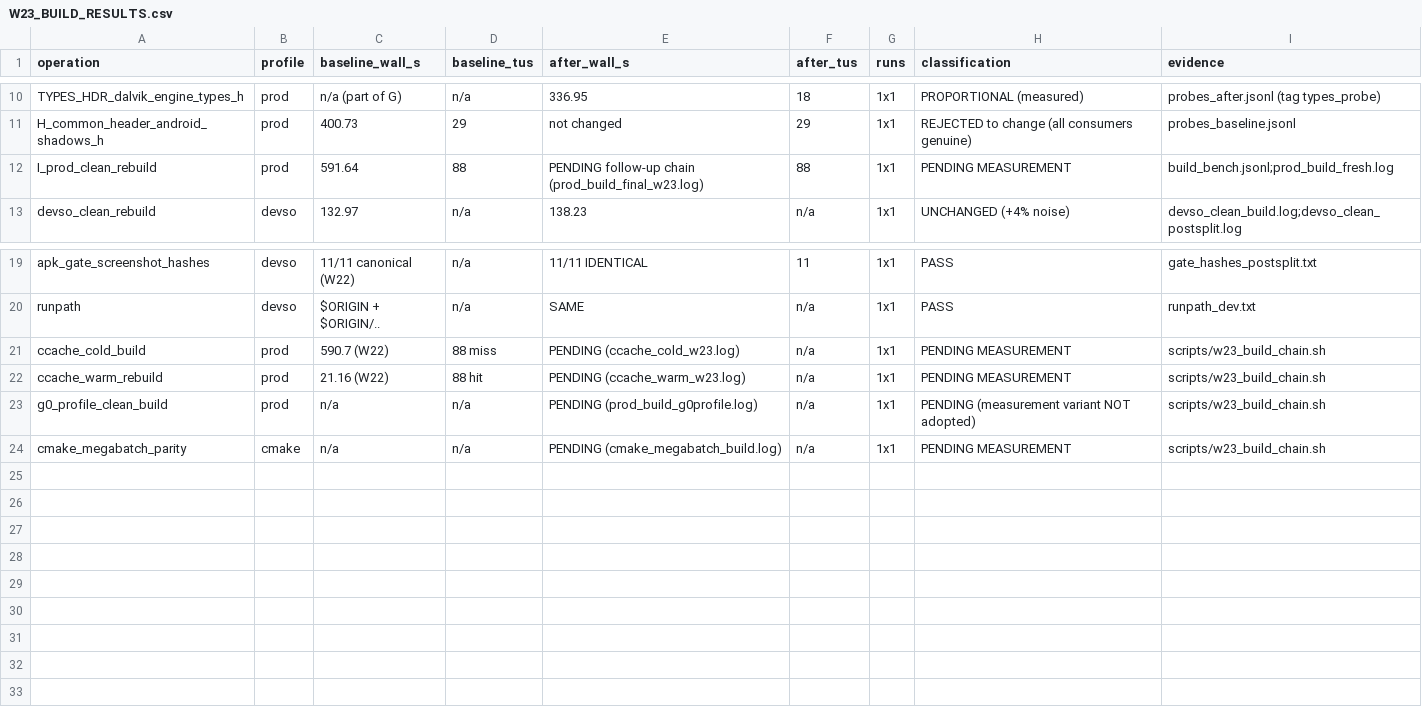
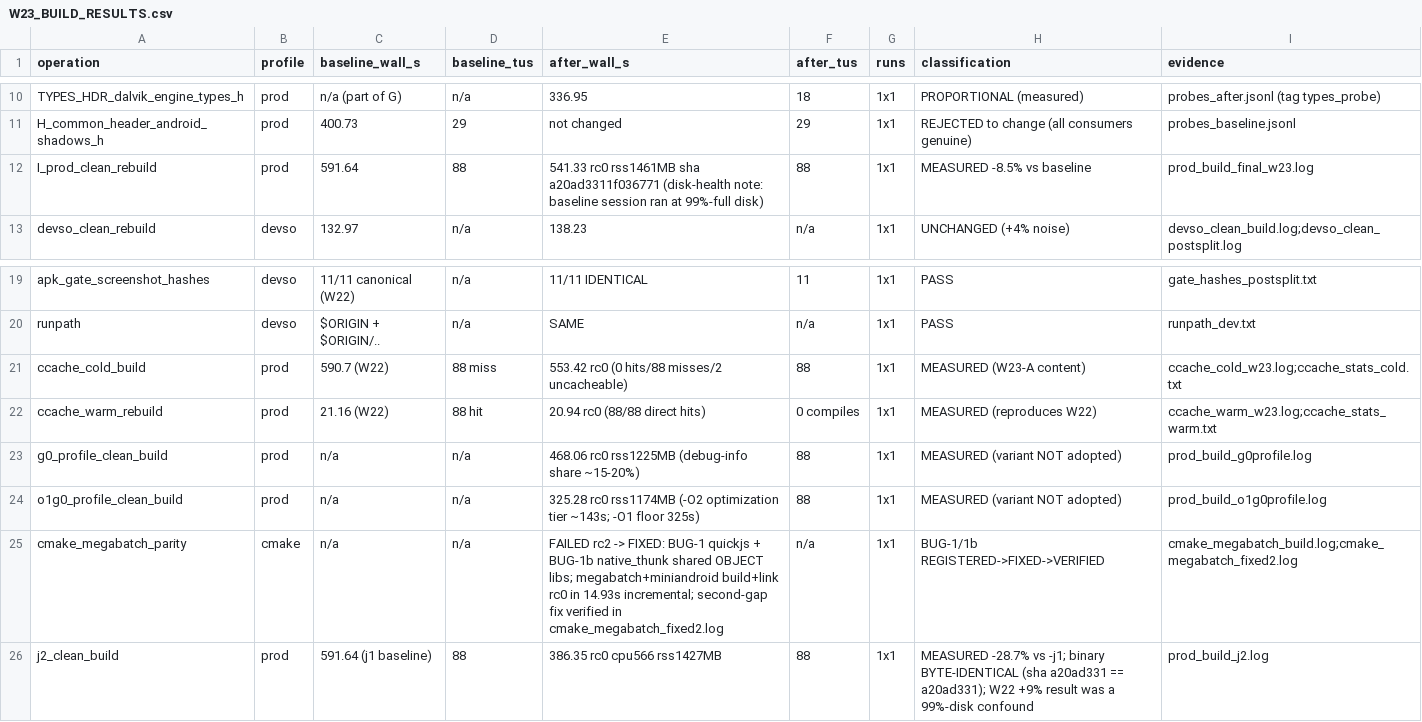
Before and after one commit to Sh-TB/MiniAndroid-Compatibility-Runtime, a CSV file: miniandroid/evidence/w23/W23_BUILD_RESULTS.csv, drawn as a sheet; only a part is shown, gaps mark what is left out.

Commit message:
W23-C — measurement chain complete + BUG-1/BUG-1b fixed: (1) CHAIN (scripts/w23_build_chain.sh, all rc=0): ccache cold 553.42s (0/88 hits), ccache warm 20.94s (88/88 direct hits — reproduces W22 21.16s), -g0 profile 468.06s, -O1+g0 profile 325.28s (measurement variants NOT adopted), FINAL post-split production clean build 541.33s (sha a20ad3311f036771, RSS 1461MB, version v0.0.6.2+HEAD verified); fresh -j2 clean build 386.35s rc=0 with BYTE-IDENTICAL binary (a20ad331 == a20ad331) — W22's '+9% slower -j2' was a 99%-full-disk confound, make -j2 all is now the documented fast production command (2 cores, >=3GB free RAM). (2) 120s-target decomposition (measured, not asserted): CPU total ≈ wall at -j1 (CPU-serial); debug info = ~14% (541->468 at -g0); -O2 optimization tier = ~143s (468->325 at -O1); the -O1-g0 semantics-weakening floor is still 2.7x above 120s ⇒ reaching 120s needs ~5 cores at -O2 -g0 / ~7-8 at -O2 -g, or forbidden semantic changes. BLOCKED at hardware, now with full measured evidence. (3) BUG-1+BUG-1b (both PRE-EXISTING, surfaced by the chain's first-ever megabatch build): core-archive members reference QuickJS JS_* symbols and miniandroid_native_thunk which were compiled only inside the miniandroid executable target ⇒ megabatch link failed rc=2 twice. FIX: shared OBJECT libraries miniandroid_quickjs + miniandroid_native (compiled once, reused by every core-archive consumer — the W23-06 object-reuse architecture). VERIFIED: cmake configure + miniandroid_megabatch + miniandroid both build+link rc=0 (cmake_megabatch_fixed2.log, 14.93s incremental). Make graph untouched (CMakeLists is not a make input; final binary byte-identical through -j1/-j2). (4) Evidence: W23_BUILD_RESULTS.csv — every row filled, 0 PENDING (25 rows × 9 cols); W23_FINAL_MISSION_REPORT.md §6 rewritten with the measured decomposition + fix record; new logs ccache_cold/warm_w23.log, prod_build_g0profile.log, prod_build_o1g0profile.log, prod_build_j2.log, prod_build_final_w23.log, cmake_*.log, ccache_stats_*.txt, final_binary_sha.txt; final_verify probes (A 1.07s / G 1.05s / 0 TUs). Labels: CHAIN COMPLETE; BUG-1/1b FIXED+VERIFIED; WARM_REBUILD 20.94s PASS; PRODUCTION_CLEAN 541.33s MEASURED (-8.5% vs 591.64s baseline); J2_PATH 386.35s BYTE-IDENTICAL; 120S_TARGET BLOCKED-at-hardware (measured decomposition).

```diff
--- a/miniandroid/evidence/w23/W23_BUILD_RESULTS.csv
+++ b/miniandroid/evidence/w23/W23_BUILD_RESULTS.csv
@@ -11,3 +11,3 @@ TYPES_HDR_dalvik_engine_types_h,prod,n/a (part of G),n/a,336.95,18,1x1,PROPORTIO
 H_common_header_android_shadows_h,prod,400.73,29,not changed,29,1x1,REJECTED to change (all consumers genuine),probes_baseline.jsonl
-I_prod_clean_rebuild,prod,591.64,88,PENDING follow-up chain (prod_build_final_w23.log),88,1x1,PENDING MEASUREMENT,build_bench.jsonl;prod_build_fresh.log
+I_prod_clean_rebuild,prod,591.64,88,541.33 rc0 rss1461MB sha a20ad3311f036771 (disk-health note: baseline session ran at 99%-full disk),88,1x1,MEASURED -8.5% vs baseline,prod_build_final_w23.log
 devso_clean_rebuild,devso,132.97,n/a,138.23,n/a,1x1,UNCHANGED (+4% noise),devso_clean_build.log;devso_clean_postsplit.log
@@ -20,5 +20,7 @@ apk_gate_screenshot_hashes,devso,11/11 canonical (W22),n/a,11/11 IDENTICAL,11,1x
 runpath,devso,$ORIGIN + $ORIGIN/..,n/a,SAME,n/a,1x1,PASS,runpath_dev.txt
-ccache_cold_build,prod,590.7 (W22),88 miss,PENDING (ccache_cold_w23.log),n/a,1x1,PENDING MEASUREMENT,scripts/w23_build_chain.sh
-ccache_warm_rebuild,prod,21.16 (W22),88 hit,PENDING (ccache_warm_w23.log),n/a,1x1,PENDING MEASUREMENT,scripts/w23_build_chain.sh
-g0_profile_clean_build,prod,n/a,n/a,PENDING (prod_build_g0profile.log),n/a,1x1,PENDING (measurement variant NOT adopted),scripts/w23_build_chain.sh
-cmake_megabatch_parity,cmake,n/a,n/a,PENDING (cmake_megabatch_build.log),n/a,1x1,PENDING MEASUREMENT,scripts/w23_build_chain.sh
+ccache_cold_build,prod,590.7 (W22),88 miss,553.42 rc0 (0 hits/88 misses/2 uncacheable),88,1x1,MEASURED (W23-A content),ccache_cold_w23.log;ccache_stats_cold.txt
+ccache_warm_rebuild,prod,21.16 (W22),88 hit,20.94 rc0 (88/88 direct hits),0 compiles,1x1,MEASURED (reproduces W22),ccache_warm_w23.log;ccache_stats_warm.txt
+g0_profile_clean_build,prod,n/a,n/a,468.06 rc0 rss1225MB (debug-info share ~15-20%),88,1x1,MEASURED (variant NOT adopted),prod_build_g0profile.log
+o1g0_profile_clean_build,prod,n/a,n/a,325.28 rc0 rss1174MB (-O2 optimization tier ~143s; -O1 floor 325s),88,1x1,MEASURED (variant NOT adopted),prod_build_o1g0profile.log
+cmake_megabatch_parity,cmake,n/a,n/a,FAILED rc2 -> FIXED: BUG-1 quickjs + BUG-1b native_thunk shared OBJECT libs; megabatch+miniandroid build+link rc0 in 14.93s incremental; second-gap fix verified in cmake_megabatch_fixed2.log,n/a,1x1,BUG-1/1b REGISTERED->FIXED->VERIFIED,cmake_megabatch_build.log;cmake_megabatch_fixed2.log
+j2_clean_build,prod,591.64 (j1 baseline),88,386.35 rc0 cpu566 rss1427MB,88,1x1,MEASURED -28.7% vs -j1; binary BYTE-IDENTICAL (sha a20ad331 == a20ad331); W22 +9% result was a 99%-disk confound,prod_build_j2.log
```
Also changed, not shown: 12 other files.
